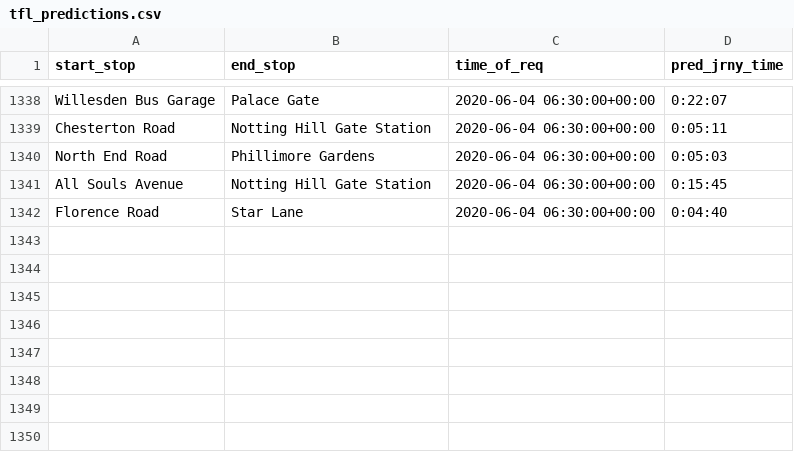
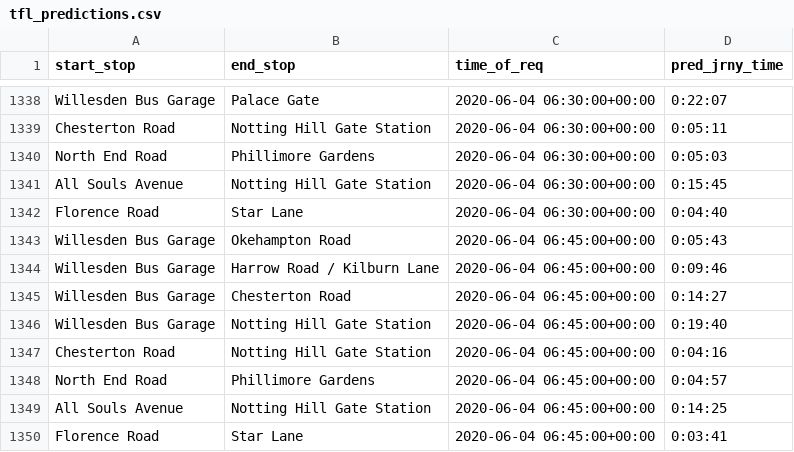
Before and after one commit to serenelc/individual-project-beng, a CSV file: data-collection/tfl preds/tfl_predictions.csv, drawn as a sheet; only a part is shown, gaps mark what is left out; the diff names each change by its address in the sheet, - before the commit and + after, or states it on an @@ line.

```diff
--- a/data-collection/tfl preds/tfl_predictions.csv
+++ b/data-collection/tfl preds/tfl_predictions.csv
+row 1343: Willesden Bus Garage | Okehampton Road | 2020-06-04 06:45:00+00:00 | 0:05:43
+row 1344: Willesden Bus Garage | Harrow Road / Kilburn Lane | 2020-06-04 06:45:00+00:00 | 0:09:46
+row 1345: Willesden Bus Garage | Chesterton Road | 2020-06-04 06:45:00+00:00 | 0:14:27
+row 1346: Willesden Bus Garage | Notting Hill Gate Station | 2020-06-04 06:45:00+00:00 | 0:19:40
+row 1347: Chesterton Road | Notting Hill Gate Station | 2020-06-04 06:45:00+00:00 | 0:04:16
+row 1348: North End Road | Phillimore Gardens | 2020-06-04 06:45:00+00:00 | 0:04:57
+row 1349: All Souls Avenue | Notting Hill Gate Station | 2020-06-04 06:45:00+00:00 | 0:14:25
+row 1350: Florence Road | Star Lane | 2020-06-04 06:45:00+00:00 | 0:03:41
```
Also changed, not shown: 44 other files.
